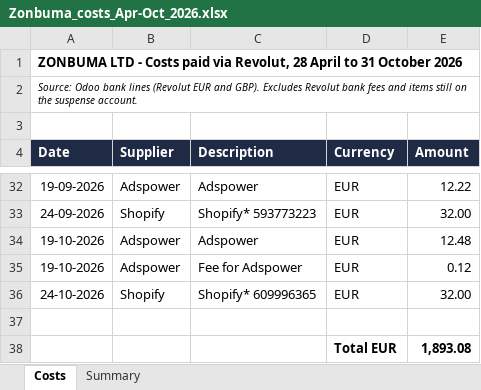
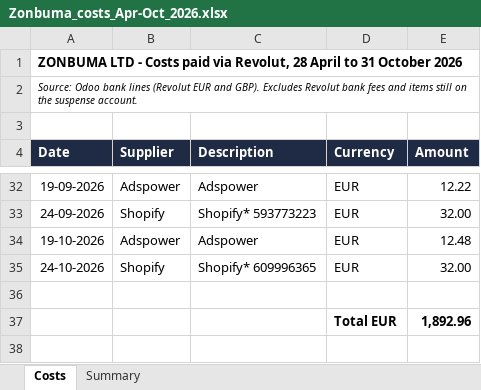
Before and after one commit to ElsayedElkassas/Elsayedelkassas, an Excel workbook: Zonbuma_costs_Apr-Oct_2026.xlsx, sheet Costs, drawn as a sheet; only a part is shown, gaps mark what is left out; values as stored, in another font and other column widths than the file's, no borders; removed rows and columns are numbered as before the commit, all else as after; the diff names each change by its address in the sheet, - before the commit and + after, or states it on an @@ line.

```diff
--- a/Zonbuma_costs_Apr-Oct_2026.xlsx (sheet Costs)
+++ b/Zonbuma_costs_Apr-Oct_2026.xlsx (sheet Costs)
-row 35: 19-10-2026 | Adspower | Fee for Adspower | EUR | 0.12
-E37 (Amount): 1,893.08
+E37 (Amount): 1,892.96
```
Also changed, not shown: sheet Summary.
